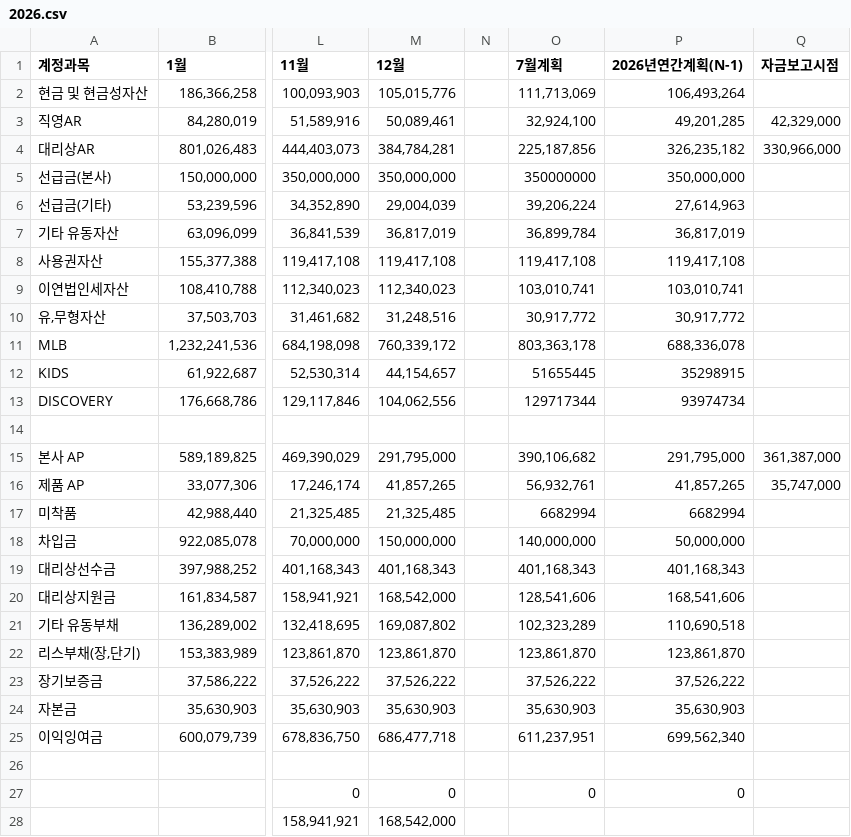
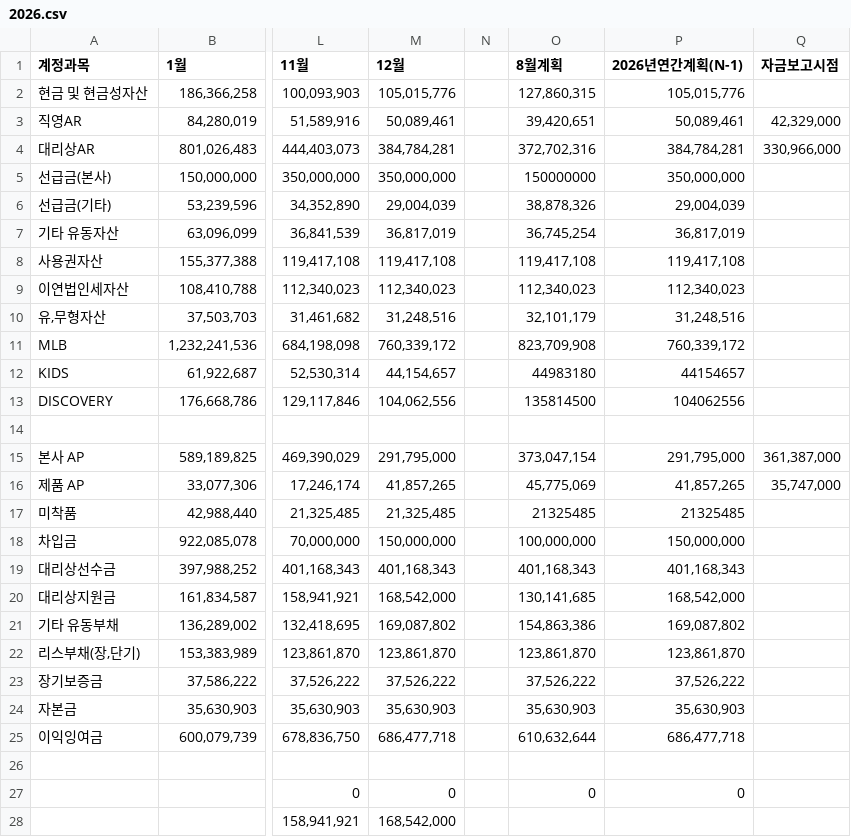
Before and after one commit to xuanm0221-dev/CNFS, a CSV file: 파일/BS/2026.csv, drawn as a sheet; only a part is shown, gaps mark what is left out; the diff names each change by its address in the sheet, - before the commit and + after, or states it on an @@ line.

```diff
--- a/파일/BS/2026.csv
+++ b/파일/BS/2026.csv
-O1: 7월계획
+O1: 8월계획
-O2 (8월계획): 111,713,069
+O2 (8월계획): 127,860,315
-P2 (2026년연간계획(N-1)): 106,493,264
+P2 (2026년연간계획(N-1)): 105,015,776
-O3 (8월계획): 32,924,100
+O3 (8월계획): 39,420,651
-P3 (2026년연간계획(N-1)): 49,201,285
+P3 (2026년연간계획(N-1)): 50,089,461
-O4 (8월계획): 225,187,856
+O4 (8월계획): 372,702,316
-P4 (2026년연간계획(N-1)): 326,235,182
+P4 (2026년연간계획(N-1)): 384,784,281
-O5 (8월계획): 350000000
+O5 (8월계획): 150000000
-O6 (8월계획): 39,206,224
+O6 (8월계획): 38,878,326
-P6 (2026년연간계획(N-1)): 27,614,963
+P6 (2026년연간계획(N-1)): 29,004,039
-O7 (8월계획): 36,899,784
+O7 (8월계획): 36,745,254
-O9 (8월계획): 103,010,741
+O9 (8월계획): 112,340,023
-P9 (2026년연간계획(N-1)): 103,010,741
+P9 (2026년연간계획(N-1)): 112,340,023
-O10 (8월계획): 30,917,772
+O10 (8월계획): 32,101,179
-P10 (2026년연간계획(N-1)): 30,917,772
+P10 (2026년연간계획(N-1)): 31,248,516
-O11 (8월계획): 803,363,178
+O11 (8월계획): 823,709,908
-P11 (2026년연간계획(N-1)): 688,336,078
+P11 (2026년연간계획(N-1)): 760,339,172
-O12 (8월계획): 51655445
+O12 (8월계획): 44983180
-P12 (2026년연간계획(N-1)): 35298915
+P12 (2026년연간계획(N-1)): 44154657
-O13 (8월계획): 129717344
+O13 (8월계획): 135814500
-P13 (2026년연간계획(N-1)): 93974734
+P13 (2026년연간계획(N-1)): 104062556
-O15 (8월계획): 390,106,682
+O15 (8월계획): 373,047,154
-O16 (8월계획): 56,932,761
+O16 (8월계획): 45,775,069
-O17 (8월계획): 6682994
+O17 (8월계획): 21325485
-P17 (2026년연간계획(N-1)): 6682994
+P17 (2026년연간계획(N-1)): 21325485
-O18 (8월계획): 140,000,000
+O18 (8월계획): 100,000,000
-P18 (2026년연간계획(N-1)): 50,000,000
+P18 (2026년연간계획(N-1)): 150,000,000
-O20 (8월계획): 128,541,606
+O20 (8월계획): 130,141,685
-P20 (2026년연간계획(N-1)): 168,541,606
+P20 (2026년연간계획(N-1)): 168,542,000
-O21 (8월계획): 102,323,289
+O21 (8월계획): 154,863,386
-P21 (2026년연간계획(N-1)): 110,690,518
+P21 (2026년연간계획(N-1)): 169,087,802
-O25 (8월계획): 611,237,951
+O25 (8월계획): 610,632,644
-P25 (2026년연간계획(N-1)): 699,562,340
+P25 (2026년연간계획(N-1)): 686,477,718
```
Also changed, not shown: 파일/cashflow/2026.csv, 파일/현금차입금잔액/2026.csv, 14 other files.
